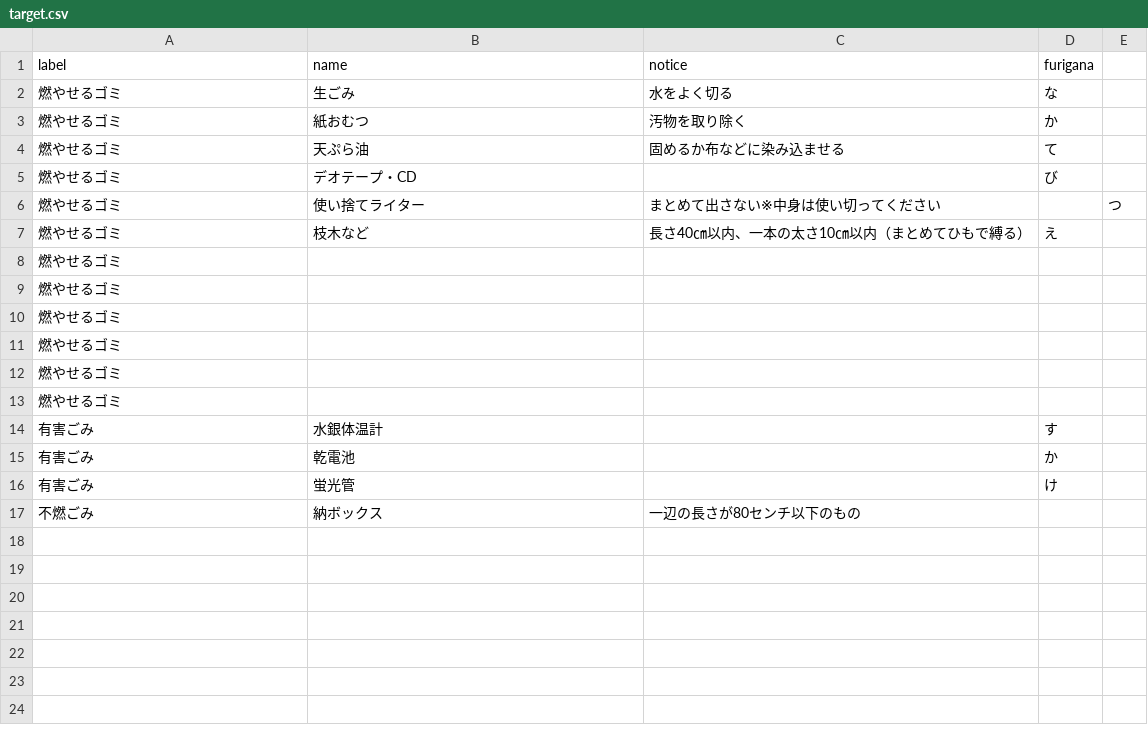
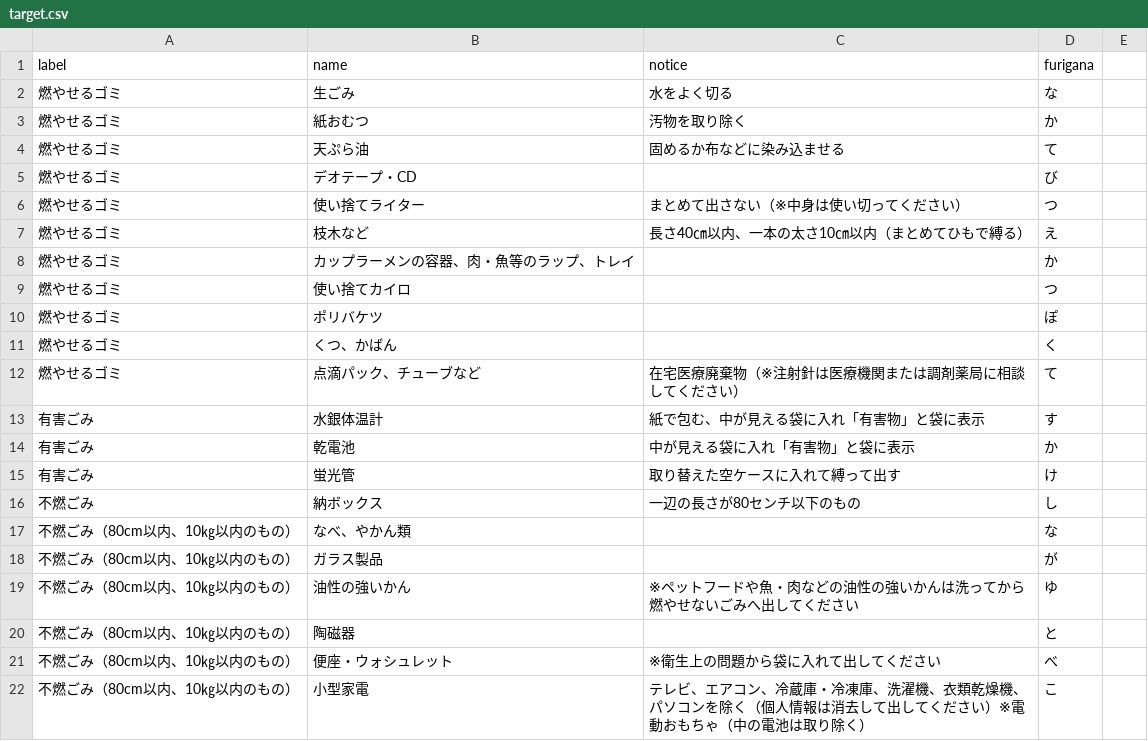
Before and after one commit to kentakatsumura/5374, a CSV file: data/target.csv, drawn as a sheet.

Commit message:
Update target.csv

```diff
--- a/data/target.csv
+++ b/data/target.csv
@@ -5,13 +5,18 @@ label,name,notice,furigana
 燃やせるゴミ,デオテープ・CD,,び
-燃やせるゴミ,使い捨てライター,まとめて出さない※中身は使い切ってください,,つ
+燃やせるゴミ,使い捨てライター,まとめて出さない（※中身は使い切ってください）,つ
 燃やせるゴミ,枝木など,長さ40㎝以内、一本の太さ10㎝以内（まとめてひもで縛る）,え
-燃やせるゴミ,,,
-燃やせるゴミ,,,
-燃やせるゴミ,,,
-燃やせるゴミ,,,
-燃やせるゴミ,,,
-燃やせるゴミ,,,
-有害ごみ,水銀体温計,,す
-有害ごみ,乾電池,,か
-有害ごみ,蛍光管,,け
-不燃ごみ,納ボックス,一辺の長さが80センチ以下のもの,
+燃やせるゴミ,カップラーメンの容器、肉・魚等のラップ、トレイ,,か
+燃やせるゴミ,使い捨てカイロ,,つ
+燃やせるゴミ,ポリバケツ,,ぽ
+燃やせるゴミ,くつ、かばん,,く
+燃やせるゴミ,点滴パック、チューブなど,在宅医療廃棄物（※注射針は医療機関または調剤薬局に相談してください）,て
+有害ごみ,水銀体温計,紙で包む、中が見える袋に入れ「有害物」と袋に表示,す
+有害ごみ,乾電池,中が見える袋に入れ「有害物」と袋に表示,か
+有害ごみ,蛍光管,取り替えた空ケースに入れて縛って出す,け
+不燃ごみ,納ボックス,一辺の長さが80センチ以下のもの,し
+不燃ごみ（80cm以内、10㎏以内のもの）,なべ、やかん類,,な
+不燃ごみ（80cm以内、10㎏以内のもの）,ガラス製品,,が
+不燃ごみ（80cm以内、10㎏以内のもの）,油性の強いかん,※ペットフードや魚・肉などの油性の強いかんは洗ってから燃やせないごみへ出してください,ゆ
+不燃ごみ（80cm以内、10㎏以内のもの）,陶磁器,,と
+不燃ごみ（80cm以内、10㎏以内のもの）,便座・ウォシュレット,※衛生上の問題から袋に入れて出してください,べ
+不燃ごみ（80cm以内、10㎏以内のもの）,小型家電,テレビ、エアコン、冷蔵庫・冷凍庫、洗濯機、衣類乾燥機、パソコンを除く（個人情報は消去して出してください）※電動おもちゃ（中の電池は取り除く）,こ
```
